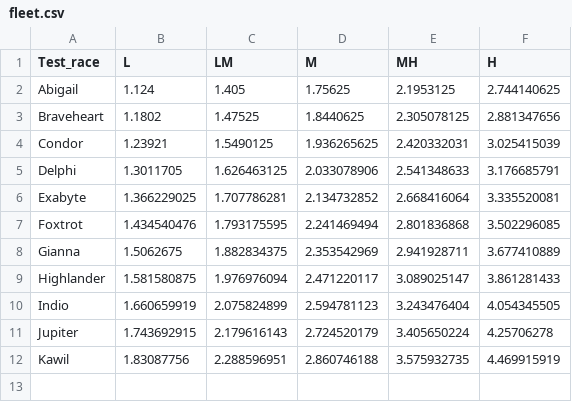
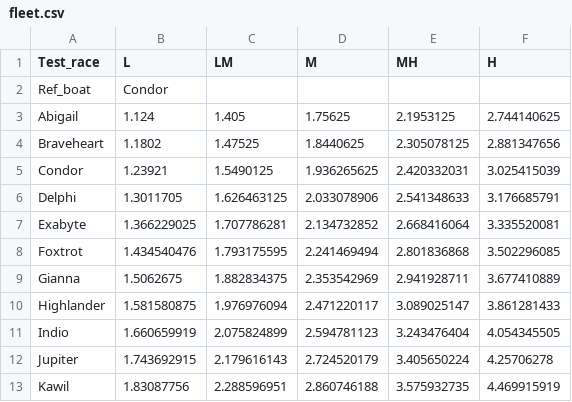
Before and after one commit to bubbles-sail/Multi_TCF_scorer, a CSV file: fleet.csv, drawn as a sheet; the diff names each change by its address in the sheet, - before the commit and + after, or states it on an @@ line.

```diff
--- a/fleet.csv
+++ b/fleet.csv
+row 2: Ref_boat | Condor
```
Also changed, not shown: RACE 1.csv, Results.csv, 2 other files.
